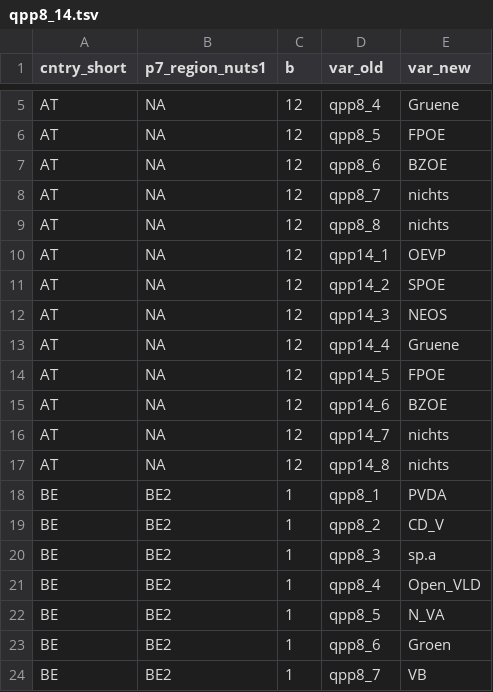
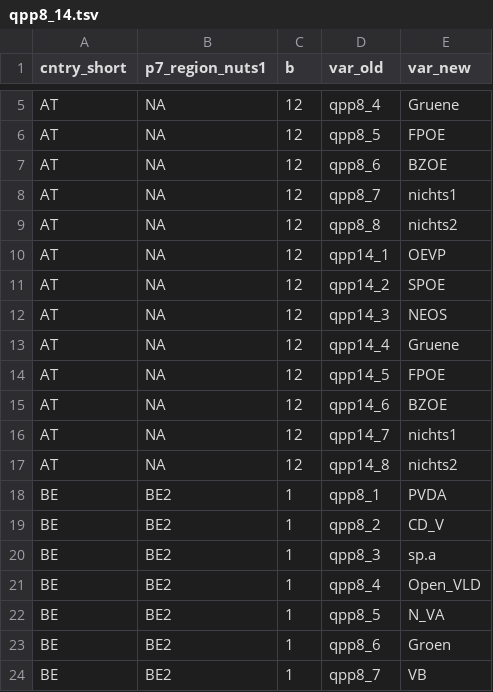
Before and after one commit to ThomasWilli/mixed-logit, a TSV file: data/qpp8_14.tsv, drawn as a sheet; only a part is shown, gaps mark what is left out.

```diff
--- a/data/qpp8_14.tsv
+++ b/data/qpp8_14.tsv
@@ -7,4 +7,4 @@ AT	NA	12	qpp8_5	FPOE
 AT	NA	12	qpp8_6	BZOE
-AT	NA	12	qpp8_7	nichts
-AT	NA	12	qpp8_8	nichts
+AT	NA	12	qpp8_7	nichts1
+AT	NA	12	qpp8_8	nichts2
 AT	NA	12	qpp14_1	OEVP
@@ -15,4 +15,4 @@ AT	NA	12	qpp14_5	FPOE
 AT	NA	12	qpp14_6	BZOE
-AT	NA	12	qpp14_7	nichts
-AT	NA	12	qpp14_8	nichts
+AT	NA	12	qpp14_7	nichts1
+AT	NA	12	qpp14_8	nichts2
 BE	BE2	1	qpp8_1	PVDA
```
Also changed, not shown: 3 other files.
